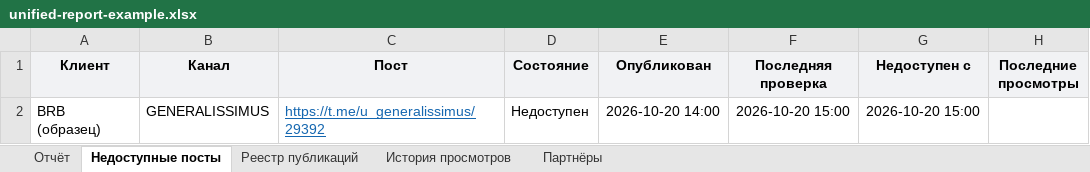
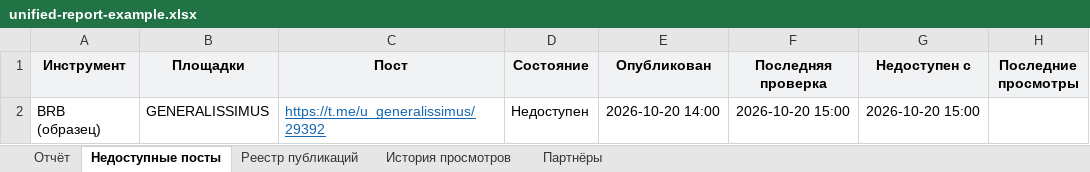
Before and after one commit to mediasaleswork/---, an Excel workbook: deliverables/unified-report-example.xlsx, sheet Недоступные посты, drawn as a sheet; only a part is shown; values as stored, in another font and other column widths than the file's, no borders; table styles not drawn; the diff names each change by its address in the sheet, - before the commit and + after, or states it on an @@ line.

```diff
--- a/deliverables/unified-report-example.xlsx (sheet Недоступные посты)
+++ b/deliverables/unified-report-example.xlsx (sheet Недоступные посты)
-A1: Клиент
+A1: Инструмент
-B1: Канал
+B1: Площадки
```
Also changed, not shown: sheet Отчёт, sheet Партнёры, sheet Реестр публикаций, sheet История просмотров, charts or pictures, 7 other files.
